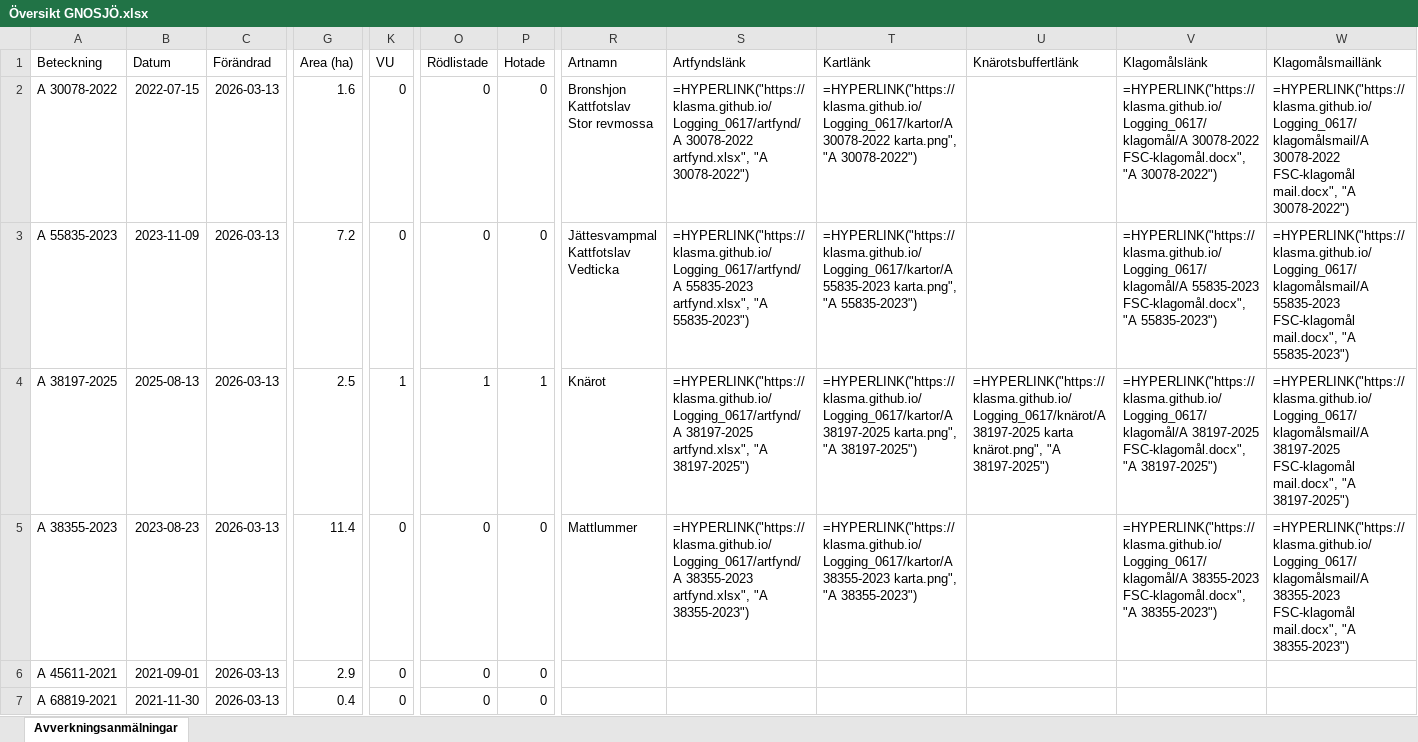
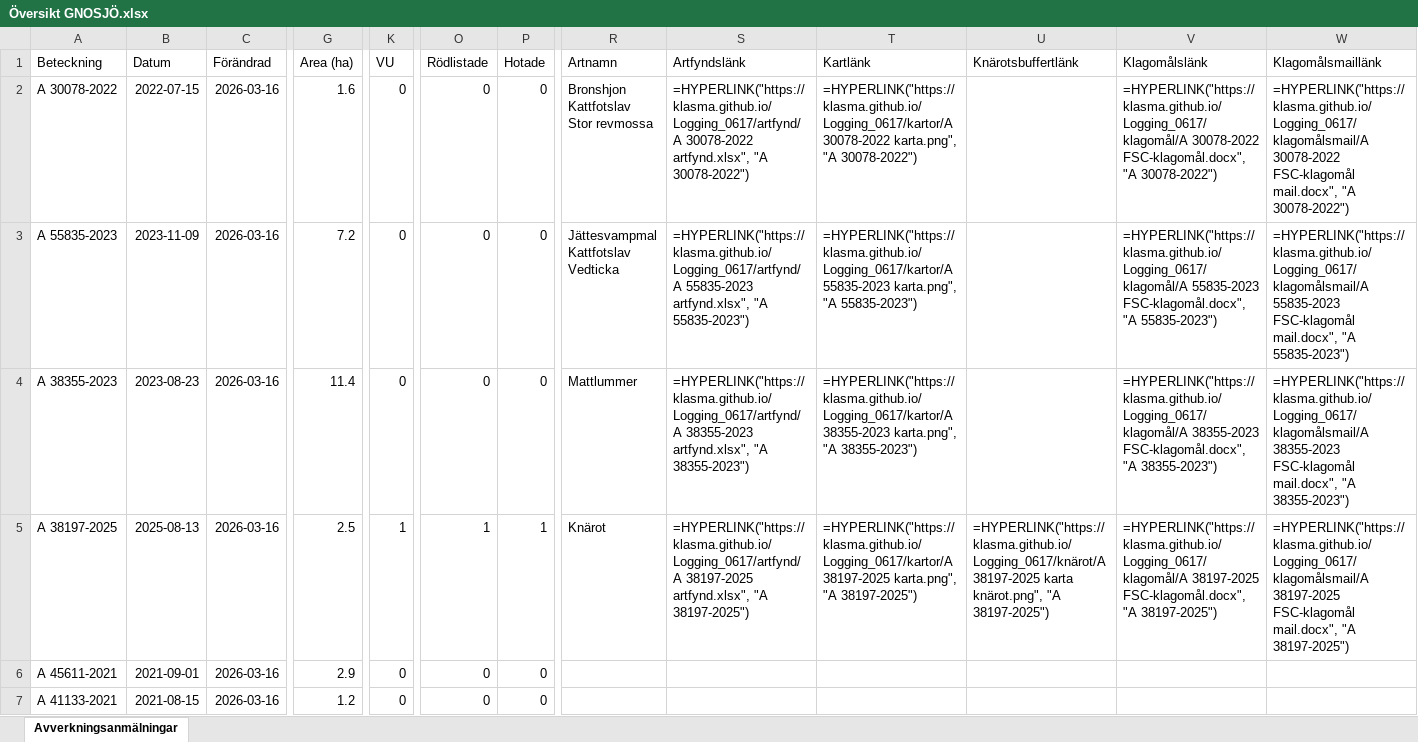
Before and after one commit to klasma/Logging_0617, an Excel workbook: Översikt GNOSJÖ.xlsx, sheet Avverkningsanmälningar, drawn as a sheet; only a part is shown, gaps mark what is left out; values as stored, in another font and other column widths than the file's, no borders; formulas without a stored value are shown as written; the diff covers the shown part only; the diff names each change by its address in the sheet, - before the commit and + after, or states it on an @@ line.

```diff
--- a/Översikt GNOSJÖ.xlsx (sheet Avverkningsanmälningar)
+++ b/Översikt GNOSJÖ.xlsx (sheet Avverkningsanmälningar)
-C2:C7 (Förändrad): 2026-03-13
+C2:C7 (Förändrad): 2026-03-16
-A4 (Beteckning): A 38197-2025
+A4 (Beteckning): A 38355-2023
-B4 (Datum): 2025-08-13
+B4 (Datum): 2023-08-23
-G4 (Area (ha)): 2.5
+G4 (Area (ha)): 11.4
-K4 (VU): 1
+K4 (VU): 0
-O4 (Rödlistade): 1
+O4 (Rödlistade): 0
-P4 (Hotade): 1
+P4 (Hotade): 0
-R4 (Artnamn): Knärot
+R4 (Artnamn): Mattlummer
-S4 (Artfyndslänk): =HYPERLINK("https://klasma.github.io/Logging_0617/artfynd/A 38197-2025 artfynd.xlsx", "A 38197-2025")
+S4 (Artfyndslänk): =HYPERLINK("https://klasma.github.io/Logging_0617/artfynd/A 38355-2023 artfynd.xlsx", "A 38355-2023")
-T4 (Kartlänk): =HYPERLINK("https://klasma.github.io/Logging_0617/kartor/A 38197-2025 karta.png", "A 38197-2025")
+T4 (Kartlänk): =HYPERLINK("https://klasma.github.io/Logging_0617/kartor/A 38355-2023 karta.png", "A 38355-2023")
-U4 (Knärotsbuffertlänk): =HYPERLINK("https://klasma.github.io/Logging_0617/knärot/A 38197-2025 karta knärot.png", "A 38197-2025")
+U4 (Knärotsbuffertlänk): (empty)
-V4 (Klagomålslänk): =HYPERLINK("https://klasma.github.io/Logging_0617/klagomål/A 38197-2025 FSC-klagomål.docx", "A 38197-2025")
+V4 (Klagomålslänk): =HYPERLINK("https://klasma.github.io/Logging_0617/klagomål/A 38355-2023 FSC-klagomål.docx", "A 38355-2023")
-W4 (Klagomålsmaillänk): =HYPERLINK("https://klasma.github.io/Logging_0617/klagomålsmail/A 38197-2025 FSC-klagomål mail.docx", "A 38197-2025")
+W4 (Klagomålsmaillänk): =HYPERLINK("https://klasma.github.io/Logging_0617/klagomålsmail/A 38355-2023 FSC-klagomål mail.docx", "A 38355-2023")
-A5 (Beteckning): A 38355-2023
+A5 (Beteckning): A 38197-2025
-B5 (Datum): 2023-08-23
+B5 (Datum): 2025-08-13
-G5 (Area (ha)): 11.4
+G5 (Area (ha)): 2.5
-K5 (VU): 0
+K5 (VU): 1
-O5 (Rödlistade): 0
+O5 (Rödlistade): 1
-P5 (Hotade): 0
+P5 (Hotade): 1
-R5 (Artnamn): Mattlummer
+R5 (Artnamn): Knärot
-S5 (Artfyndslänk): =HYPERLINK("https://klasma.github.io/Logging_0617/artfynd/A 38355-2023 artfynd.xlsx", "A 38355-2023")
+S5 (Artfyndslänk): =HYPERLINK("https://klasma.github.io/Logging_0617/artfynd/A 38197-2025 artfynd.xlsx", "A 38197-2025")
-T5 (Kartlänk): =HYPERLINK("https://klasma.github.io/Logging_0617/kartor/A 38355-2023 karta.png", "A 38355-2023")
+T5 (Kartlänk): =HYPERLINK("https://klasma.github.io/Logging_0617/kartor/A 38197-2025 karta.png", "A 38197-2025")
-U5 (Knärotsbuffertlänk): (empty)
+U5 (Knärotsbuffertlänk): =HYPERLINK("https://klasma.github.io/Logging_0617/knärot/A 38197-2025 karta knärot.png", "A 38197-2025")
-V5 (Klagomålslänk): =HYPERLINK("https://klasma.github.io/Logging_0617/klagomål/A 38355-2023 FSC-klagomål.docx", "A 38355-2023")
+V5 (Klagomålslänk): =HYPERLINK("https://klasma.github.io/Logging_0617/klagomål/A 38197-2025 FSC-klagomål.docx", "A 38197-2025")
-W5 (Klagomålsmaillänk): =HYPERLINK("https://klasma.github.io/Logging_0617/klagomålsmail/A 38355-2023 FSC-klagomål mail.docx", "A 38355-2023")
+W5 (Klagomålsmaillänk): =HYPERLINK("https://klasma.github.io/Logging_0617/klagomålsmail/A 38197-2025 FSC-klagomål mail.docx", "A 38197-2025")
-A7 (Beteckning): A 68819-2021
+A7 (Beteckning): A 41133-2021
-B7 (Datum): 2021-11-30
+B7 (Datum): 2021-08-15
-G7 (Area (ha)): 0.4
+G7 (Area (ha)): 1.2
```
Also changed, not shown: 924 edited cells elsewhere in this sheet, artfynd/A 30078-2022 artfynd.xlsx, artfynd/A 38197-2025 artfynd.xlsx, 19 other files.
